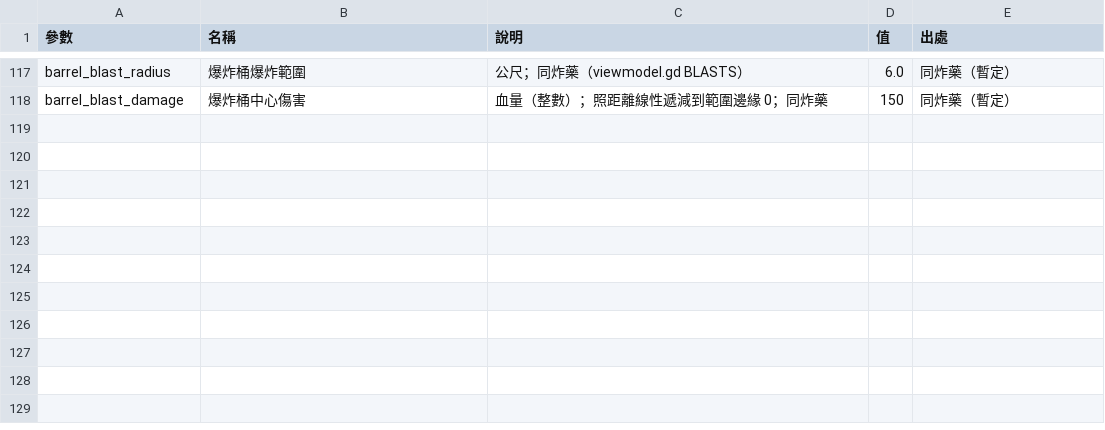
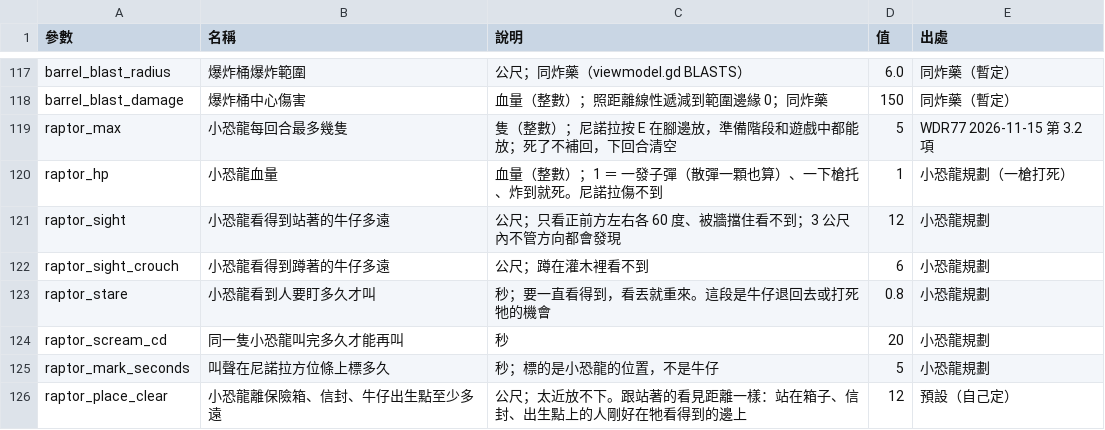
Before and after one commit to billxu0521/tank_war, a CSV file: balance.csv, drawn as a sheet; only a part is shown, gaps mark what is left out.

```diff
--- a/balance.csv
+++ b/balance.csv
@@ -118 +118,9 @@ barrel_blast_radius,爆炸桶爆炸範圍,公尺；同炸藥（viewmodel.gd BLAS
 barrel_blast_damage,爆炸桶中心傷害,血量（整數）；照距離線性遞減到範圍邊緣 0；同炸藥,150,同炸藥（暫定）
+raptor_max,小恐龍每回合最多幾隻,隻（整數）；尼諾拉按 E 在腳邊放，準備階段和遊戲中都能放；死了不補回，下回合清空,5,WDR77 2026-11-15 第 3.2 項
+raptor_hp,小恐龍血量,血量（整數）；1 ＝ 一發子彈（散彈一顆也算）、一下槍托、炸到就死。尼諾拉傷不到,1,小恐龍規劃（一槍打死）
+raptor_sight,小恐龍看得到站著的牛仔多遠,公尺；只看正前方左右各 60 度、被牆擋住看不到；3 公尺內不管方向都會發現,12,小恐龍規劃
+raptor_sight_crouch,小恐龍看得到蹲著的牛仔多遠,公尺；蹲在灌木裡看不到,6,小恐龍規劃
+raptor_stare,小恐龍看到人要盯多久才叫,秒；要一直看得到，看丟就重來。這段是牛仔退回去或打死牠的機會,0.8,小恐龍規劃
+raptor_scream_cd,同一隻小恐龍叫完多久才能再叫,秒,20,小恐龍規劃
+raptor_mark_seconds,叫聲在尼諾拉方位條上標多久,秒；標的是小恐龍的位置，不是牛仔,5,小恐龍規劃
+raptor_place_clear,小恐龍離保險箱、信封、牛仔出生點至少多遠,公尺；太近放不下。跟站著的看見距離一樣：站在箱子、信封、出生點上的人剛好在牠看得到的邊上,12,預設（自己定）
```
Also changed, not shown: 11 other files.
